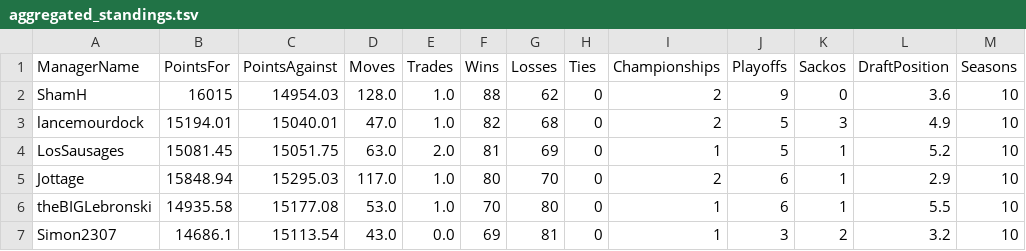
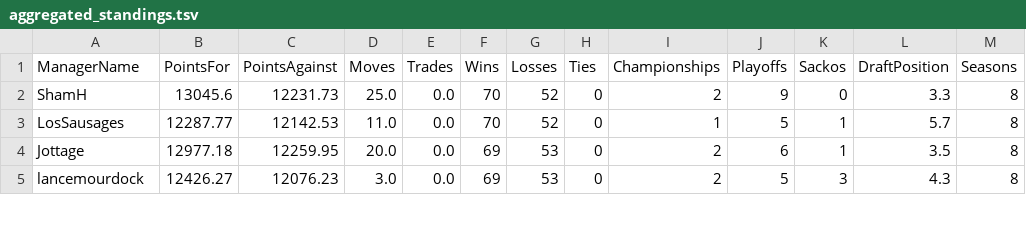
Before and after one commit to KoBeWa/FF-Scraping, a TSV file: output/all_time/aggregated_standings.tsv, drawn as a sheet; only a part is shown; the diff covers the shown part only.

```diff
--- a/output/all_time/aggregated_standings.tsv
+++ b/output/all_time/aggregated_standings.tsv
@@ -1,7 +1,5 @@
 ManagerName	PointsFor	PointsAgainst	Moves	Trades	Wins	Losses	Ties	Championships	Playoffs	Sackos	DraftPosition	Seasons
-ShamH	16015	14954.03	128.0	1.0	88	62	0	2	9	0	3.6	10
-lancemourdock	15194.01	15040.01	47.0	1.0	82	68	0	2	5	3	4.9	10
-LosSausages	15081.45	15051.75	63.0	2.0	81	69	0	1	5	1	5.2	10
-Jottage	15848.94	15295.03	117.0	1.0	80	70	0	2	6	1	2.9	10
-theBIGLebronski	14935.58	15177.08	53.0	1.0	70	80	0	1	6	1	5.5	10
-Simon2307	14686.1	15113.54	43.0	0.0	69	81	0	1	3	2	3.2	10
+ShamH	13045.6	12231.73	25.0	0.0	70	52	0	2	9	0	3.3	8
+LosSausages	12287.77	12142.53	11.0	0.0	70	52	0	1	5	1	5.7	8
+Jottage	12977.18	12259.95	20.0	0.0	69	53	0	2	6	1	3.5	8
+lancemourdock	12426.27	12076.23	3.0	0.0	69	53	0	2	5	3	4.3	8
```
Also changed, not shown: 2 added rows and 14 edited cells elsewhere in this file.
